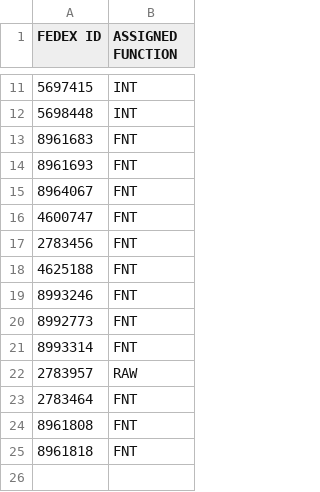
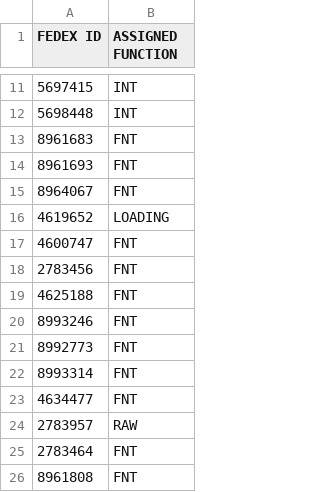
Before and after one commit to FSCFERRERO/ferrero-roster, a CSV file: roster.csv, drawn as a sheet; only a part is shown, gaps mark what is left out; the shorter side is filled out with more unchanged rows.

Commit message:
Update roster.csv

```diff
--- a/roster.csv
+++ b/roster.csv
@@ -15,2 +15,3 @@ FEDEX ID ,ASSIGNED FUNCTION
 8964067	,FNT
+4619652	,LOADING
 4600747	,FNT
@@ -21,2 +22,3 @@ FEDEX ID ,ASSIGNED FUNCTION
 8993314	,FNT
+4634477	,FNT
 2783957	,RAW
```
